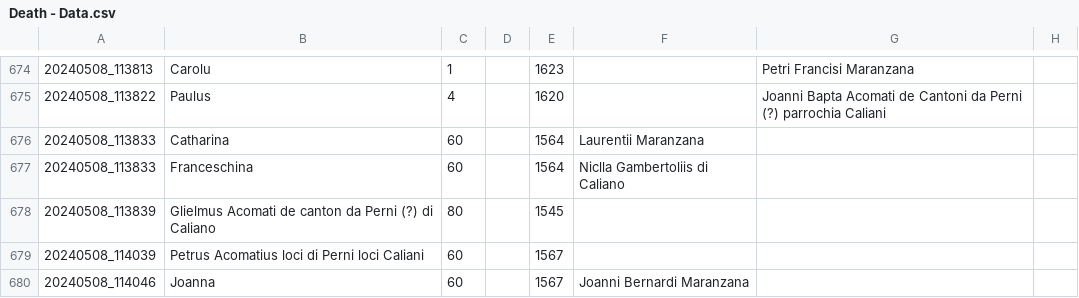
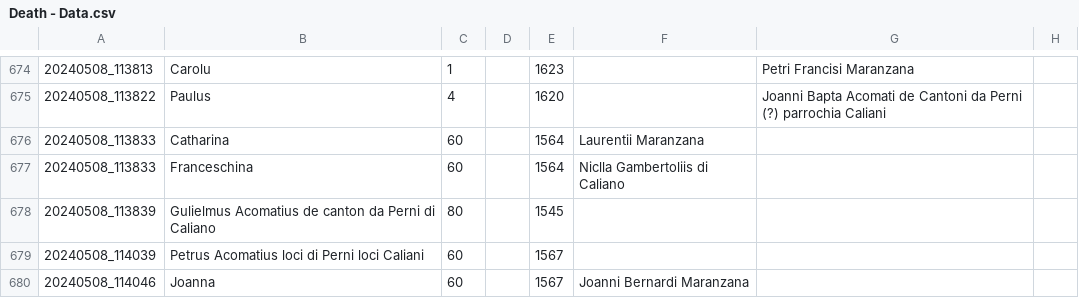
Before and after one commit to VittorioAccomazzi/Accomazzo, a CSV file: Data/Death - Data.csv, drawn as a sheet; only a part is shown, gaps mark what is left out; the diff names each change by its address in the sheet, - before the commit and + after, or states it on an @@ line.

Commit message:
re #78 - minor correction

```diff
--- a/Data/Death - Data.csv
+++ b/Data/Death - Data.csv
-B678: Glielmus Acomati de canton da Perni (?) di Caliano
+B678: Gulielmus Acomatius de canton da Perni di Caliano
```
